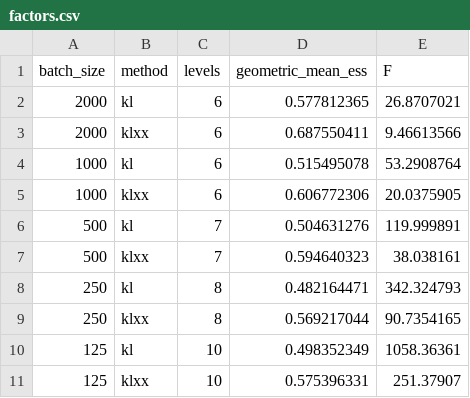
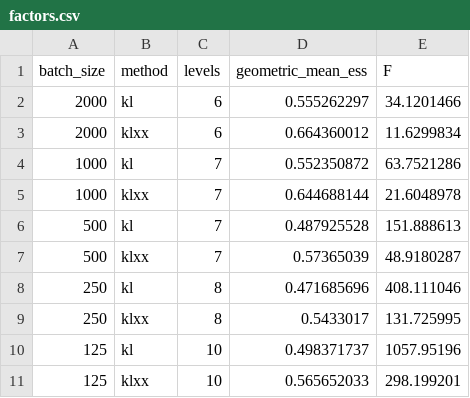
Before and after one commit to xuda-ye-math/KLXX, a CSV file: Codes/Lattice_Clock/results/factors.csv, drawn as a sheet.

```diff
--- a/Codes/Lattice_Clock/results/factors.csv
+++ b/Codes/Lattice_Clock/results/factors.csv
@@ -1,11 +1,11 @@
 batch_size,method,levels,geometric_mean_ess,F
-2000,kl,6,0.577812365,26.8707021
-2000,klxx,6,0.687550411,9.46613566
-1000,kl,6,0.515495078,53.2908764
-1000,klxx,6,0.606772306,20.0375905
-500,kl,7,0.504631276,119.999891
-500,klxx,7,0.594640323,38.038161
-250,kl,8,0.482164471,342.324793
-250,klxx,8,0.569217044,90.7354165
-125,kl,10,0.498352349,1058.36361
-125,klxx,10,0.575396331,251.37907
+2000,kl,6,0.555262297,34.1201466
+2000,klxx,6,0.664360012,11.6299834
+1000,kl,7,0.552350872,63.7521286
+1000,klxx,7,0.644688144,21.6048978
+500,kl,7,0.487925528,151.888613
+500,klxx,7,0.57365039,48.9180287
+250,kl,8,0.471685696,408.111046
+250,klxx,8,0.5433017,131.725995
+125,kl,10,0.498371737,1057.95196
+125,klxx,10,0.565652033,298.199201
```
Also changed, not shown: Codes/Lattice_Clock/results/occupancy_bias_B2000.csv, Codes/Lattice_Clock/results/per_level_ess.csv, 10 other files.
